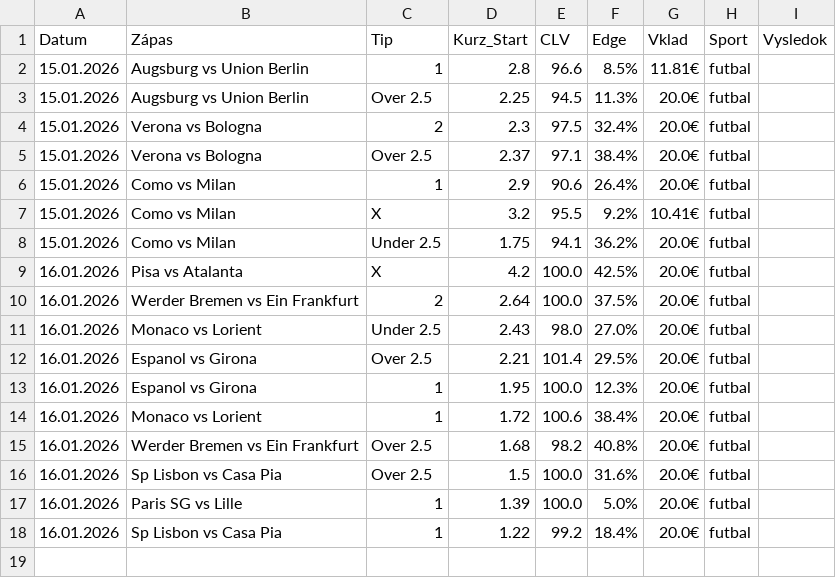
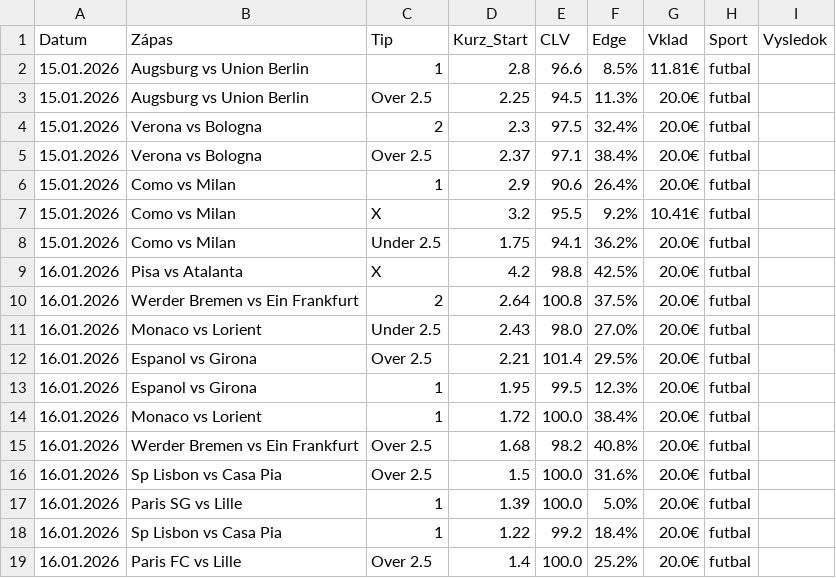
Before and after one commit to marianmatus73-dot/Futbal_dnes, a CSV file: historia_tipov.csv, drawn as a sheet.

```diff
--- a/historia_tipov.csv
+++ b/historia_tipov.csv
@@ -8,8 +8,8 @@ Datum,Zápas,Tip,Kurz_Start,CLV,Edge,Vklad,Sport,Vysledok
 15.01.2026,Como vs Milan,Under 2.5,1.75,94.1,36.2%,20.0€,futbal,
-16.01.2026,Pisa vs Atalanta,X,4.2,100.0,42.5%,20.0€,futbal,
-16.01.2026,Werder Bremen vs Ein Frankfurt,2,2.64,100.0,37.5%,20.0€,futbal,
+16.01.2026,Pisa vs Atalanta,X,4.2,98.8,42.5%,20.0€,futbal,
+16.01.2026,Werder Bremen vs Ein Frankfurt,2,2.64,100.8,37.5%,20.0€,futbal,
 16.01.2026,Monaco vs Lorient,Under 2.5,2.43,98.0,27.0%,20.0€,futbal,
 16.01.2026,Espanol vs Girona,Over 2.5,2.21,101.4,29.5%,20.0€,futbal,
-16.01.2026,Espanol vs Girona,1,1.95,100.0,12.3%,20.0€,futbal,
-16.01.2026,Monaco vs Lorient,1,1.72,100.6,38.4%,20.0€,futbal,
+16.01.2026,Espanol vs Girona,1,1.95,99.5,12.3%,20.0€,futbal,
+16.01.2026,Monaco vs Lorient,1,1.72,100.0,38.4%,20.0€,futbal,
 16.01.2026,Werder Bremen vs Ein Frankfurt,Over 2.5,1.68,98.2,40.8%,20.0€,futbal,
@@ -18 +18,2 @@ Datum,Zápas,Tip,Kurz_Start,CLV,Edge,Vklad,Sport,Vysledok
 16.01.2026,Sp Lisbon vs Casa Pia,1,1.22,99.2,18.4%,20.0€,futbal,
+16.01.2026,Paris FC vs Lille,Over 2.5,1.4,100.0,25.2%,20.0€,futbal,
```
